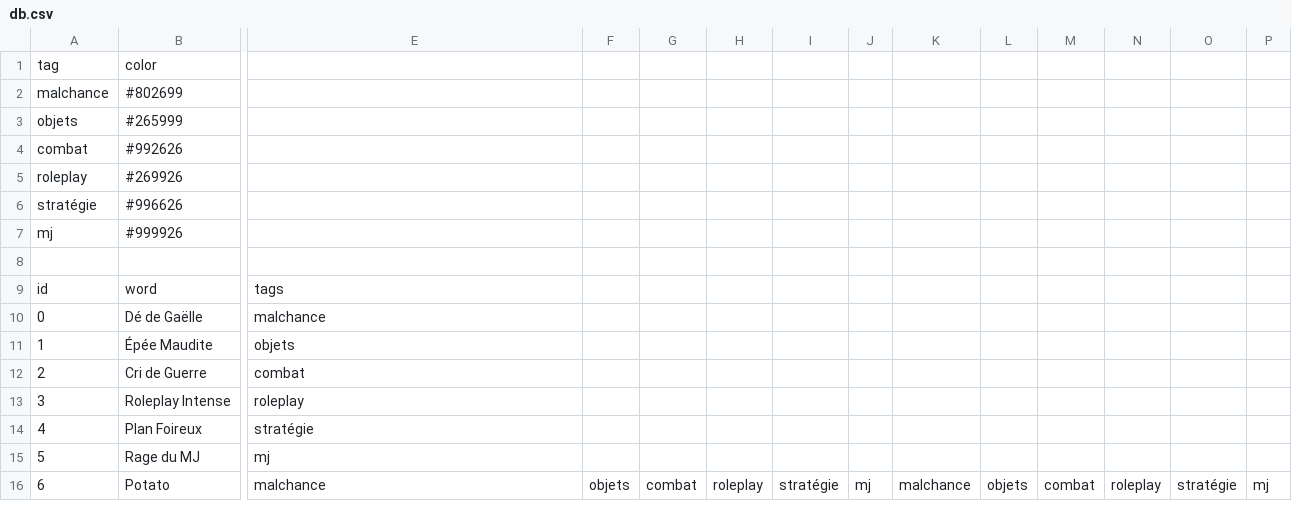
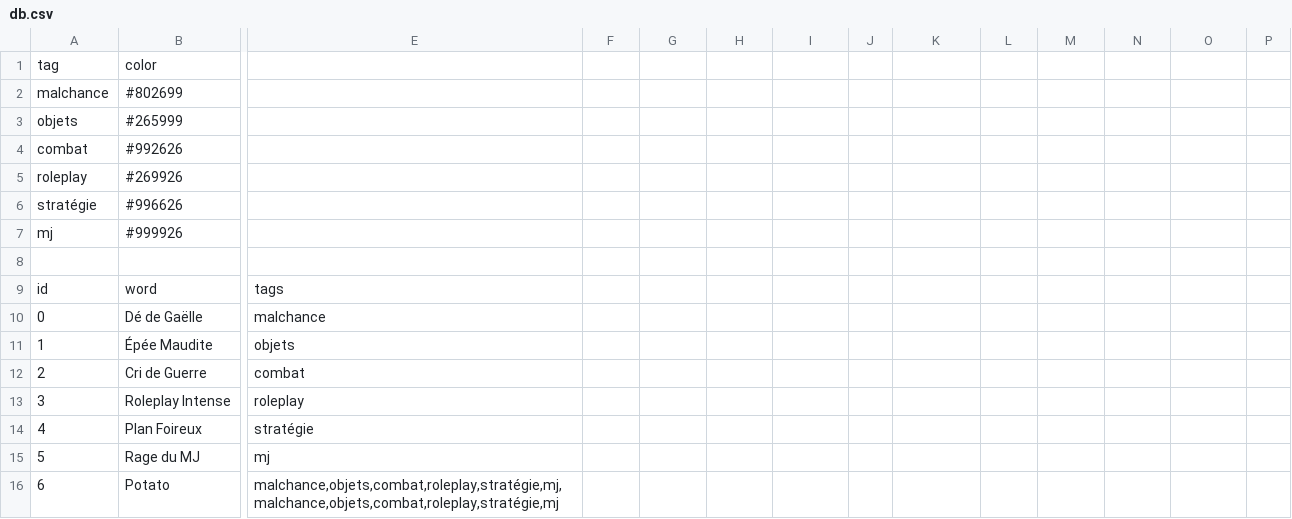
Before and after one commit to Rignchen/dgm-lexicon, a CSV file: public/db.csv, drawn as a sheet; only a part is shown, gaps mark what is left out; the diff names each change by its address in the sheet, - before the commit and + after, or states it on an @@ line.

Commit message:
refactor(json->csv): use , instead of ; to delimit tags
I realized libre office don't write the csv with "" around ; separated entried and then treat ; separated entries the save as , separated entries resulting in changing the content in the csv

```diff
--- a/public/db.csv
+++ b/public/db.csv
-E16: malchance
+E16: malchance,objets,combat,roleplay,stratégie,mj,malchance,objets,combat,roleplay,stratégie,mj
-F16: objets
+F16: (empty)
-G16: combat
+G16: (empty)
-H16: roleplay
+H16: (empty)
-I16: stratégie
+I16: (empty)
-J16: mj
+J16: (empty)
-K16: malchance
+K16: (empty)
-L16: objets
+L16: (empty)
-M16: combat
+M16: (empty)
-N16: roleplay
+N16: (empty)
-O16: stratégie
+O16: (empty)
-P16: mj
+P16: (empty)
```
Also changed, not shown: 1 other file.
